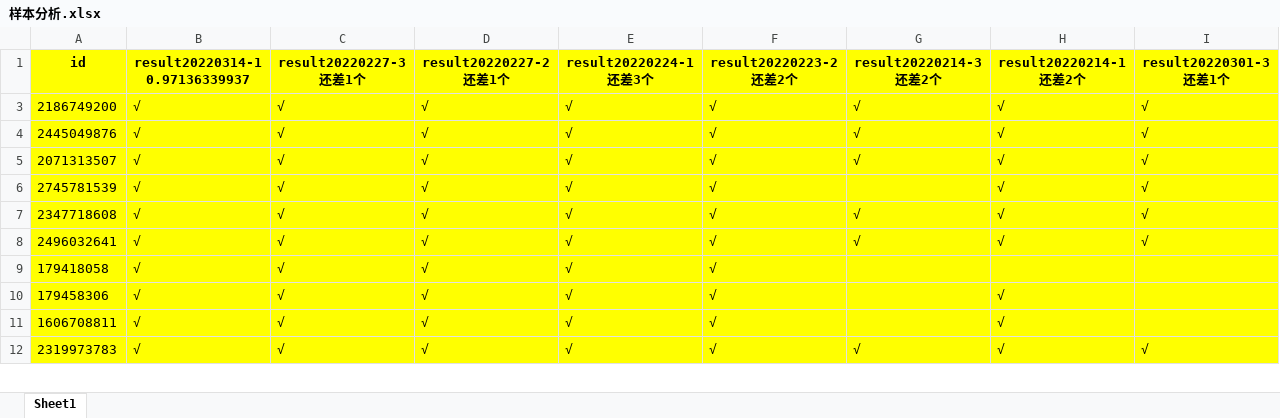
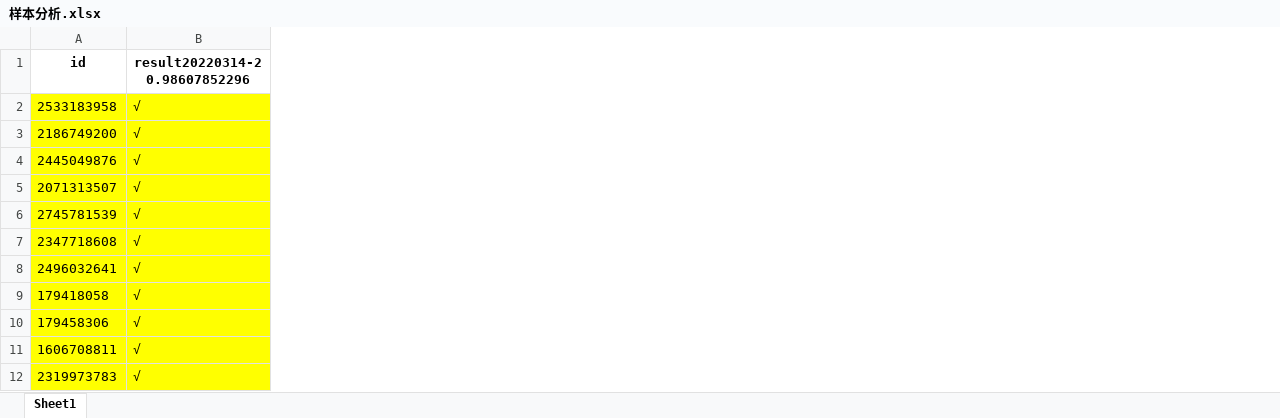
Before and after one commit to ZongXR/DCIC2022-Mining-Detection, an Excel workbook: data/样本分析.xlsx, sheet Sheet1, drawn as a sheet; only a part is shown; values as stored, in another font and other column widths than the file's, no borders; removed rows and columns are numbered as before the commit, all else as after; ↵ is a line break in a cell; the diff covers the shown part only; the diff names each change by its address in the sheet, - before the commit and + after, or states it on an @@ line.

```diff
--- a/data/样本分析.xlsx (sheet Sheet1)
+++ b/data/样本分析.xlsx (sheet Sheet1)
-column C (result20220227-3 还差1个), rows 3-12: all √
-column D (result20220227-2 还差1个), rows 3-12: all √
-column E (result20220224-1 还差3个), rows 3-12: all √
-column F (result20220223-2 还差2个), rows 3-12: all √
-column G (result20220214-3 还差2个), rows 3-12: √ | √ | √ |  | √ | √ |  |  |  | √
-column H (result20220214-1 还差2个), rows 3-12: √ | √ | √ | √ | √ | √ |  | √ | √ | √
-column I (result20220301-3 还差1个), rows 3-12: √ | √ | √ | √ | √ | √ |  |  |  | √
-A1:B1 fill: #FFFF00
+A1:B1 fill: none
-B1: result20220314-1 ↵ 0.97136339937
+B1: result20220314-2 ↵ 0.98607852296
+row 2: 2533183958 | √
```
Also changed, not shown: 12 added rows and 31 removed rows elsewhere in this sheet, hidden cells, 4 other files.
